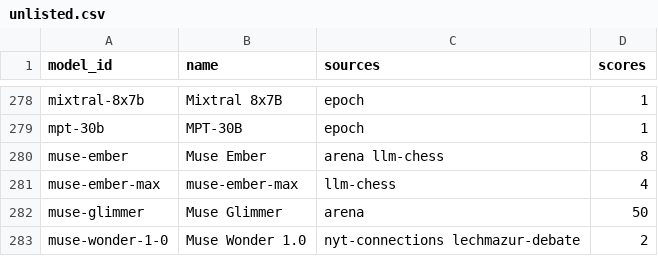
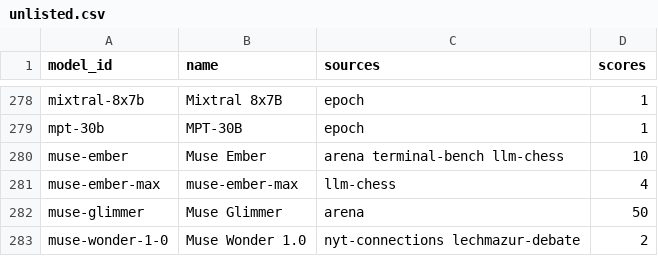
Before and after one commit to jshahbazi/llmbench, a CSV file: data/resolved/unlisted.csv, drawn as a sheet; only a part is shown, gaps mark what is left out.

```diff
--- a/data/resolved/unlisted.csv
+++ b/data/resolved/unlisted.csv
@@ -279,3 +279,3 @@ mixtral-8x7b,Mixtral 8x7B,epoch,1
 mpt-30b,MPT-30B,epoch,1
-muse-ember,Muse Ember,arena llm-chess,8
+muse-ember,Muse Ember,arena terminal-bench llm-chess,10
 muse-ember-max,muse-ember-max,llm-chess,4
```
Also changed, not shown: data/reports/unmatched.csv, data/resolved/aliases.csv, 3 other files.
